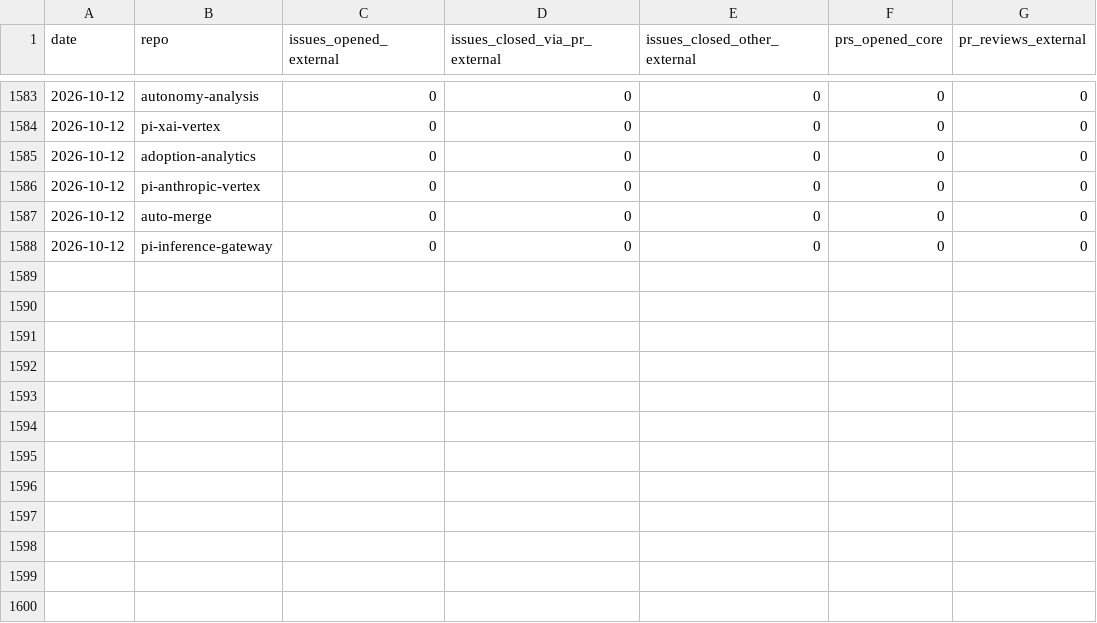
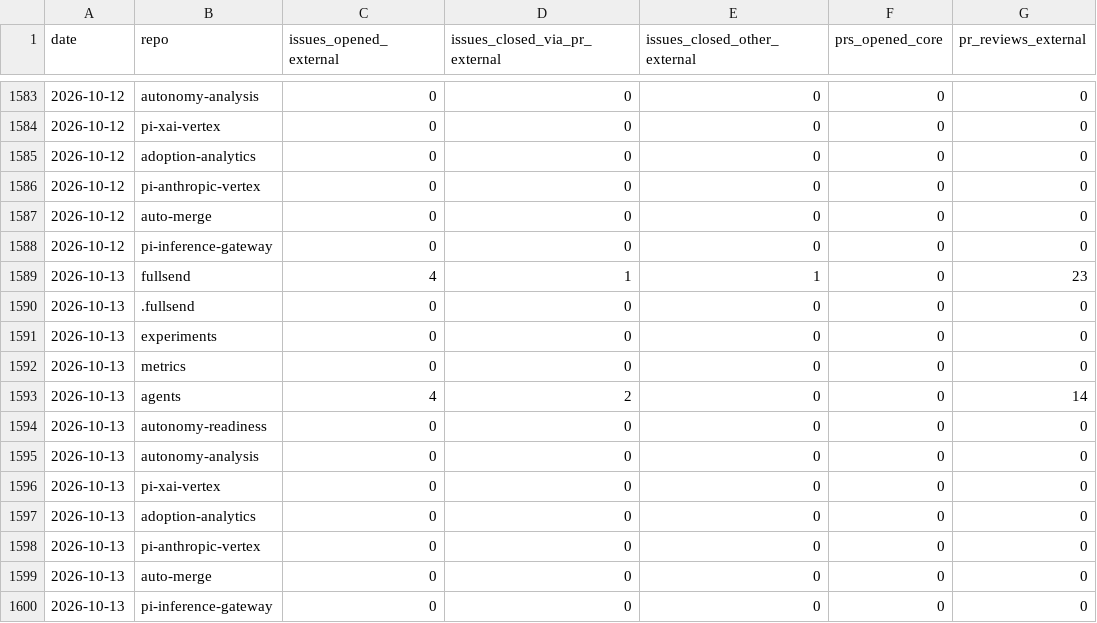
Before and after one commit to jflowers/fullsend-ai-metrics, a CSV file: docs/community.csv, drawn as a sheet; only a part is shown, gaps mark what is left out; the diff names each change by its address in the sheet, - before the commit and + after, or states it on an @@ line.

```diff
--- a/docs/community.csv
+++ b/docs/community.csv
+row 1589: 2026-10-13 | fullsend | 4 | 1 | 1 | 0 | 23
+row 1590: 2026-10-13 | .fullsend | 0 | 0 | 0 | 0 | 0
+row 1591: 2026-10-13 | experiments | 0 | 0 | 0 | 0 | 0
+row 1592: 2026-10-13 | metrics | 0 | 0 | 0 | 0 | 0
+row 1593: 2026-10-13 | agents | 4 | 2 | 0 | 0 | 14
+row 1594: 2026-10-13 | autonomy-readiness | 0 | 0 | 0 | 0 | 0
+row 1595: 2026-10-13 | autonomy-analysis | 0 | 0 | 0 | 0 | 0
+row 1596: 2026-10-13 | pi-xai-vertex | 0 | 0 | 0 | 0 | 0
+row 1597: 2026-10-13 | adoption-analytics | 0 | 0 | 0 | 0 | 0
+row 1598: 2026-10-13 | pi-anthropic-vertex | 0 | 0 | 0 | 0 | 0
+row 1599: 2026-10-13 | auto-merge | 0 | 0 | 0 | 0 | 0
+row 1600: 2026-10-13 | pi-inference-gateway | 0 | 0 | 0 | 0 | 0
```
Also changed, not shown: docs/metrics.csv, docs/pr-type-details.csv, 4 other files.
